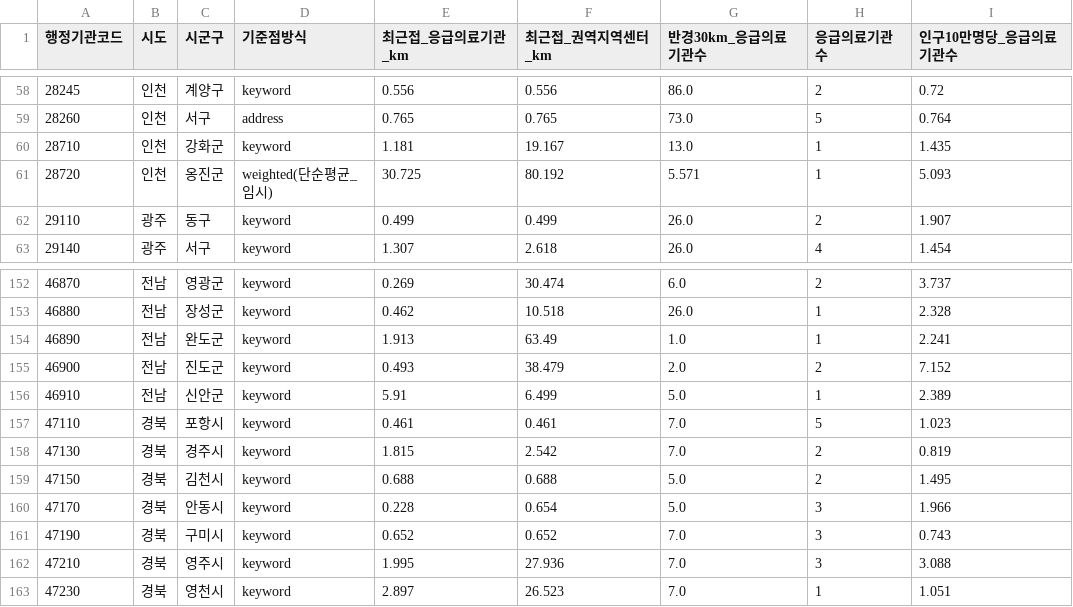
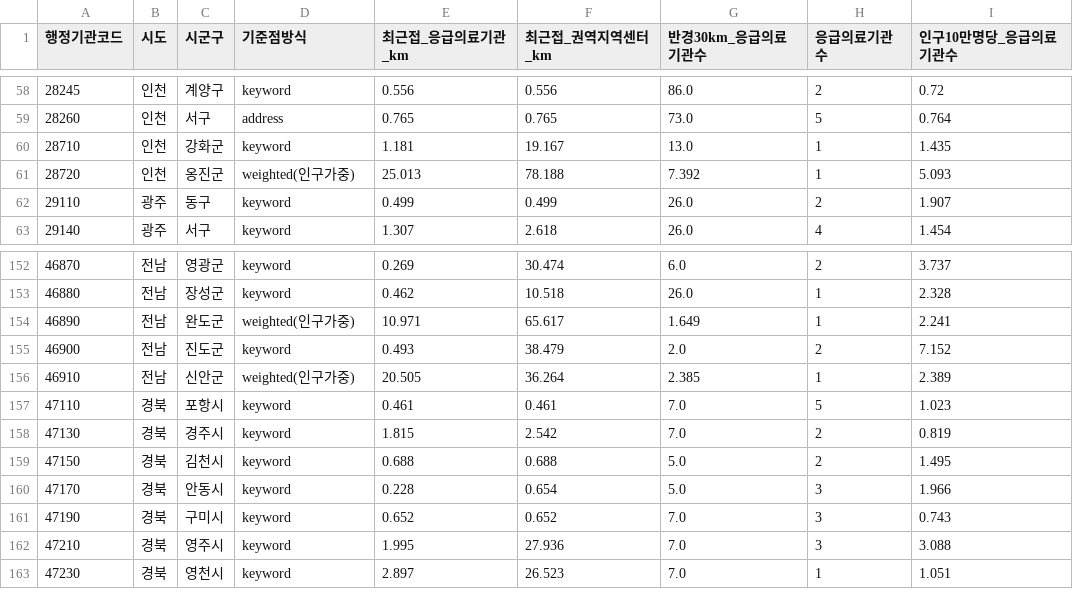
Before and after one commit to gaeun1961/emergency-policy-clustering-analysis, a CSV file: data/processed/accessibility_sigungu.csv, drawn as a sheet; only a part is shown, gaps mark what is left out.

```diff
--- a/data/processed/accessibility_sigungu.csv
+++ b/data/processed/accessibility_sigungu.csv
@@ -60,3 +60,3 @@
 28710,인천,강화군,keyword,1.181,19.167,13.0,1,1.435
-28720,인천,옹진군,weighted(단순평균_임시),30.725,80.192,5.571,1,5.093
+28720,인천,옹진군,weighted(인구가중),25.013,78.188,7.392,1,5.093
 29110,광주,동구,keyword,0.499,0.499,26.0,2,1.907
@@ -153,5 +153,5 @@
 46880,전남,장성군,keyword,0.462,10.518,26.0,1,2.328
-46890,전남,완도군,keyword,1.913,63.49,1.0,1,2.241
+46890,전남,완도군,weighted(인구가중),10.971,65.617,1.649,1,2.241
 46900,전남,진도군,keyword,0.493,38.479,2.0,2,7.152
-46910,전남,신안군,keyword,5.91,6.499,5.0,1,2.389
+46910,전남,신안군,weighted(인구가중),20.505,36.264,2.385,1,2.389
 47110,경북,포항시,keyword,0.461,0.461,7.0,5,1.023
```
Also changed, not shown: data/processed/sigungu_centers.csv, data/processed/sigungu_table.csv, 3 other files.
